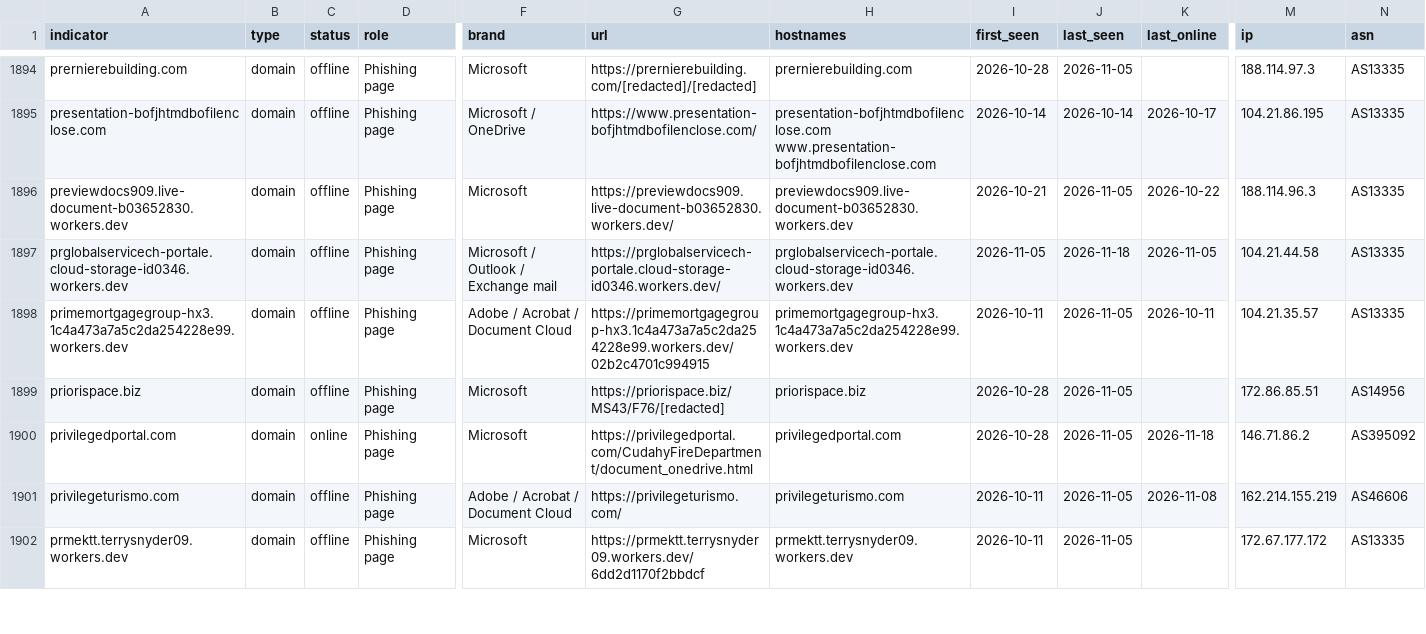
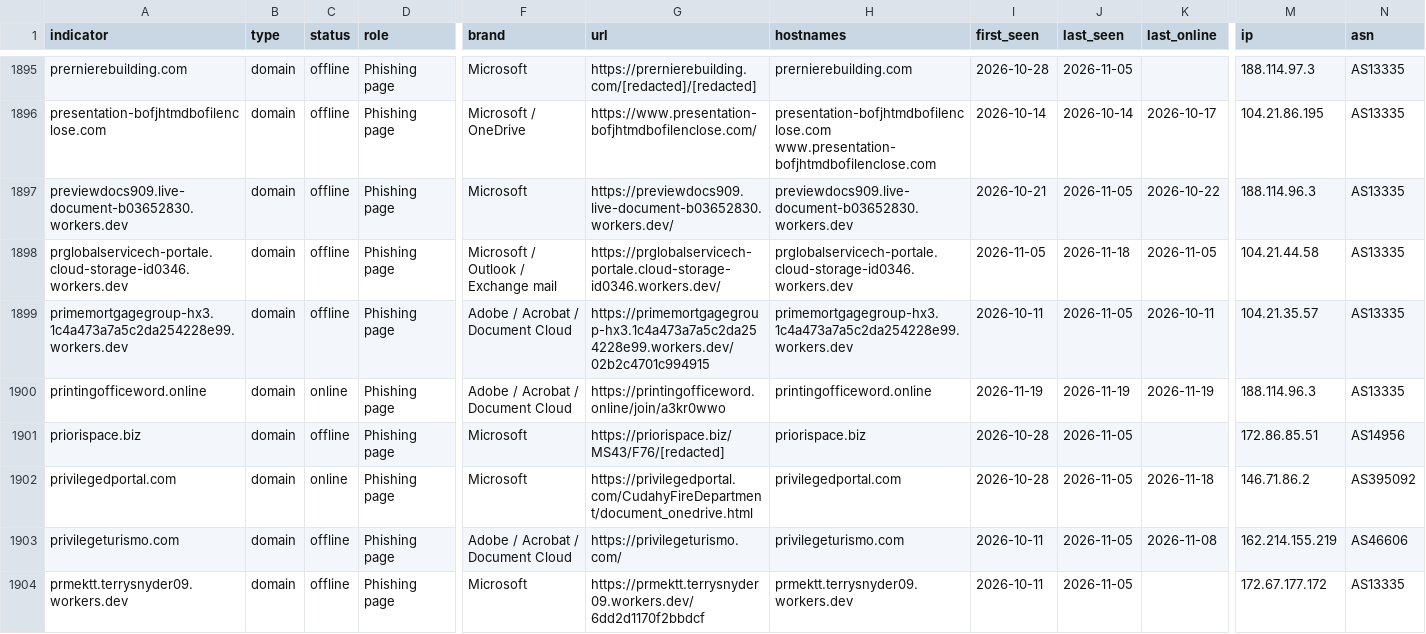
Before and after one commit to newtonpaul-hunting/Phish_Sight_IOCs, a CSV file: device-code-phishing/indicators.csv, drawn as a sheet; only a part is shown, gaps mark what is left out; rows hold the shown columns only; the diff covers the shown part only; the diff names each change by its address in the sheet, - before the commit and + after, or states it on an @@ line.

Commit message:
Update IOCs (11,720 indicators, 226 payloads)

```diff
--- a/device-code-phishing/indicators.csv
+++ b/device-code-phishing/indicators.csv
+row 1900: printingofficeword.online | domain | online | Phishing page | Adobe / Acrobat / Document Cloud | https://printingofficeword.online/join/a3kr0wwo | printingofficeword.online | 2026-11-19 | 2026-11-19 | 2026-11-19 | 188.114.96.3 | AS13335
```
Also changed, not shown: 2 added rows and 79 edited cells elsewhere in this file, credential-phishing/indicators.csv, kit-backends/indicators.csv, 26 other files.
